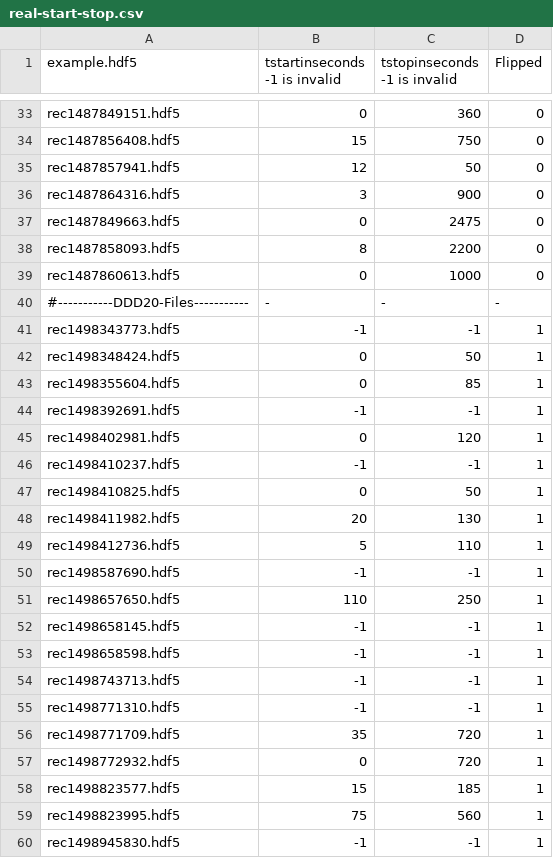
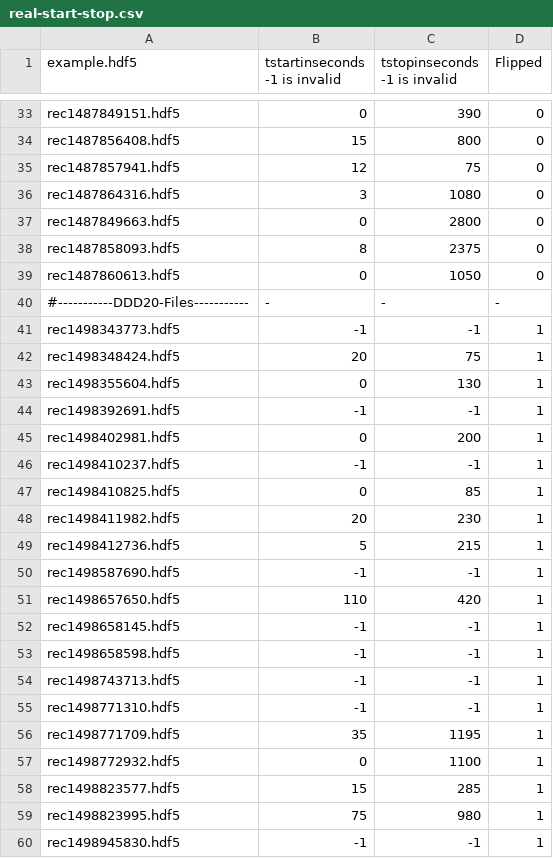
Before and after one commit to OltanS/event-camera-domain-gap, a CSV file: my_utils/csv_files/real-start-stop.csv, drawn as a sheet; only a part is shown, gaps mark what is left out; the diff covers the shown part only; the diff names each change by its address in the sheet, - before the commit and + after, or states it on an @@ line.

```diff
--- a/my_utils/csv_files/real-start-stop.csv
+++ b/my_utils/csv_files/real-start-stop.csv
-C33 (tstopinseconds -1 is invalid): 360
+C33 (tstopinseconds -1 is invalid): 390
-C34 (tstopinseconds -1 is invalid): 750
+C34 (tstopinseconds -1 is invalid): 800
-C35 (tstopinseconds -1 is invalid): 50
+C35 (tstopinseconds -1 is invalid): 75
-C36 (tstopinseconds -1 is invalid): 900
+C36 (tstopinseconds -1 is invalid): 1080
-C37 (tstopinseconds -1 is invalid): 2475
+C37 (tstopinseconds -1 is invalid): 2800
-C38 (tstopinseconds -1 is invalid): 2200
+C38 (tstopinseconds -1 is invalid): 2375
-C39 (tstopinseconds -1 is invalid): 1000
+C39 (tstopinseconds -1 is invalid): 1050
-B42 (tstartinseconds -1 is invalid): 0
+B42 (tstartinseconds -1 is invalid): 20
-C42 (tstopinseconds -1 is invalid): 50
+C42 (tstopinseconds -1 is invalid): 75
-C43 (tstopinseconds -1 is invalid): 85
+C43 (tstopinseconds -1 is invalid): 130
-C45 (tstopinseconds -1 is invalid): 120
+C45 (tstopinseconds -1 is invalid): 200
-C47 (tstopinseconds -1 is invalid): 50
+C47 (tstopinseconds -1 is invalid): 85
-C48 (tstopinseconds -1 is invalid): 130
+C48 (tstopinseconds -1 is invalid): 230
-C49 (tstopinseconds -1 is invalid): 110
+C49 (tstopinseconds -1 is invalid): 215
-C51 (tstopinseconds -1 is invalid): 250
+C51 (tstopinseconds -1 is invalid): 420
-C56 (tstopinseconds -1 is invalid): 720
+C56 (tstopinseconds -1 is invalid): 1195
-C57 (tstopinseconds -1 is invalid): 720
+C57 (tstopinseconds -1 is invalid): 1100
-C58 (tstopinseconds -1 is invalid): 185
+C58 (tstopinseconds -1 is invalid): 285
-C59 (tstopinseconds -1 is invalid): 560
+C59 (tstopinseconds -1 is invalid): 980
```
Also changed, not shown: 170 edited cells elsewhere in this file, 11 other files.
